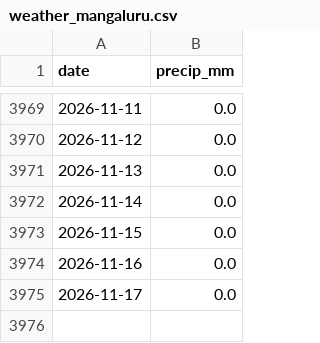
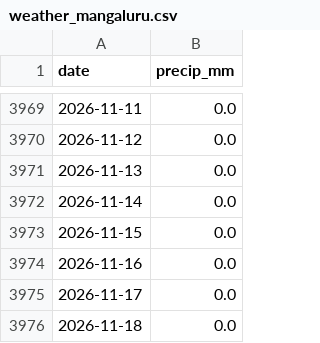
Before and after one commit to 3T3RN4TU5/price-forecasting, a CSV file: data/raw/weather_mangaluru.csv, drawn as a sheet; only a part is shown, gaps mark what is left out; the diff names each change by its address in the sheet, - before the commit and + after, or states it on an @@ line.

```diff
--- a/data/raw/weather_mangaluru.csv
+++ b/data/raw/weather_mangaluru.csv
+row 3976: 2026-11-18 | 0.0
```
Also changed, not shown: 1 other file.
